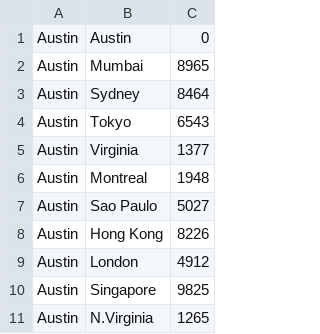
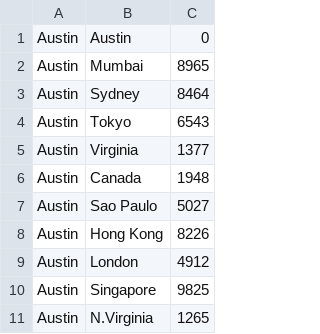
Before and after one commit to ikeroy/Ping-science-fair, a CSV file: Distances.csv, drawn as a sheet; only a part is shown.

Commit message:
Change Montreal to Canada

```diff
--- a/Distances.csv
+++ b/Distances.csv
@@ -5,3 +5,3 @@ Austin,Tokyo,6543
 Austin,Virginia,1377
-Austin,Montreal,1948
+Austin,Canada,1948
 Austin,Sao Paulo,5027
```
